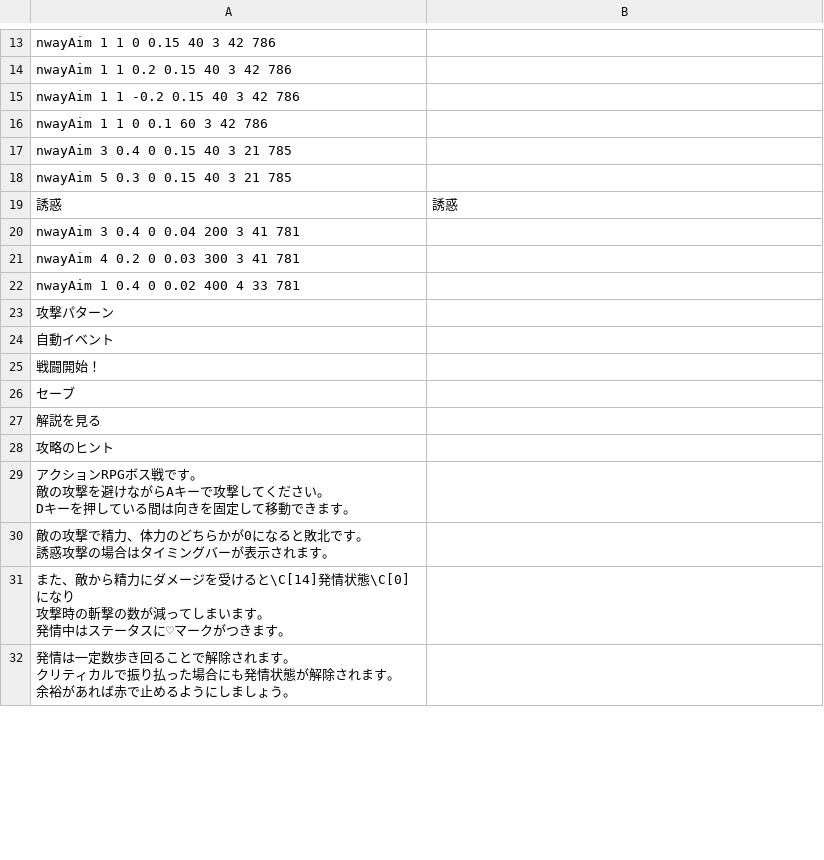
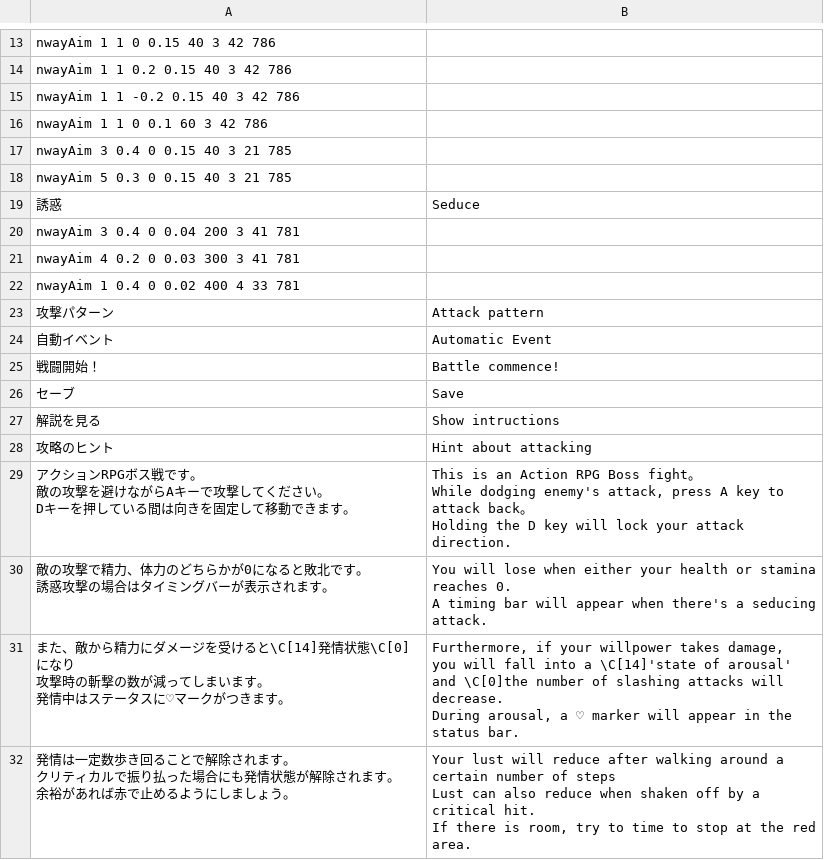
Before and after one commit to Giratena/Captured-Als-To-Romeria-Translation, a CSV file: Translation Script/Map022.csv, drawn as a sheet; only a part is shown, gaps mark what is left out; the diff covers the shown part only.

Commit message:
Translation Contribution #5

```diff
--- a/Translation Script/Map022.csv
+++ b/Translation Script/Map022.csv
@@ -24,3 +30,3 @@
 "nwayAim 5 0.3 0 0.15 40 3 21 785",""
-"誘惑","誘惑"
+"誘惑","Seduce"
 "nwayAim 3 0.4 0 0.04 200 3 41 781",""
@@ -28,18 +34,25 @@
 "nwayAim 1 0.4 0 0.02 400 4 33 781",""
-"攻撃パターン",""
-"自動イベント",""
-"戦闘開始！",""
-"セーブ",""
-"解説を見る",""
-"攻略のヒント",""
-"アクションRPGボス戦です。
-敵の攻撃を避けながらAキーで攻撃してください。
-Dキーを押している間は向きを固定して移動できます。",""
-"敵の攻撃で精力、体力のどちらかが0になると敗北です。
-誘惑攻撃の場合はタイミングバーが表示されます。",""
-"また、敵から精力にダメージを受けると\C[14]発情状態\C[0]になり
-攻撃時の斬撃の数が減ってしまいます。
-発情中はステータスに♡マークがつきます。",""
-"発情は一定数歩き回ることで解除されます。
-クリティカルで振り払った場合にも発情状態が解除されます。
-余裕があれば赤で止めるようにしましょう。",""
+"攻撃パターン","Attack pattern"
+"自動イベント","Automatic Event"
+"戦闘開始！","Battle commence!"
+"セーブ","Save"
+"解説を見る","Show intructions"
+"攻略のヒント","Hint about attacking"
+"アクションRPGボス戦です。
+敵の攻撃を避けながらAキーで攻撃してください。
+Dキーを押している間は向きを固定して移動できます。","This is an Action RPG Boss fight。
+While dodging enemy's attack, press A key to attack back。
+Holding the D key will lock your attack direction."
+"敵の攻撃で精力、体力のどちらかが0になると敗北です。
+誘惑攻撃の場合はタイミングバーが表示されます。","You will lose when either your health or stamina reaches 0.
+A timing bar will appear when there's a seducing attack."
+"また、敵から精力にダメージを受けると\C[14]発情状態\C[0]になり
+攻撃時の斬撃の数が減ってしまいます。
+発情中はステータスに♡マークがつきます。","Furthermore, if your willpower takes damage,
+you will fall into a \C[14]'state of arousal' and \C[0]the number of slashing attacks will decrease.
+During arousal, a ♡ marker will appear in the status bar."
+"発情は一定数歩き回ることで解除されます。
+クリティカルで振り払った場合にも発情状態が解除されます。
+余裕があれば赤で止めるようにしましょう。","Your lust will reduce after walking around a certain number of steps
+Lust can also reduce when shaken off by a critical hit.
+If there is room, try to time to stop at the red area."
```
Also changed, not shown: 26 edited cells elsewhere in this file, Translation Script/Map009.csv, Translation Script/Map011.csv, 1 other file.
